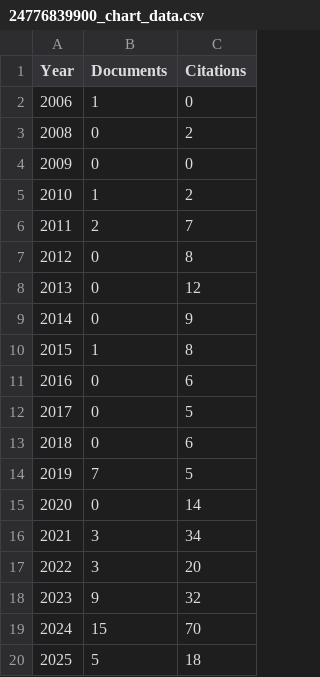
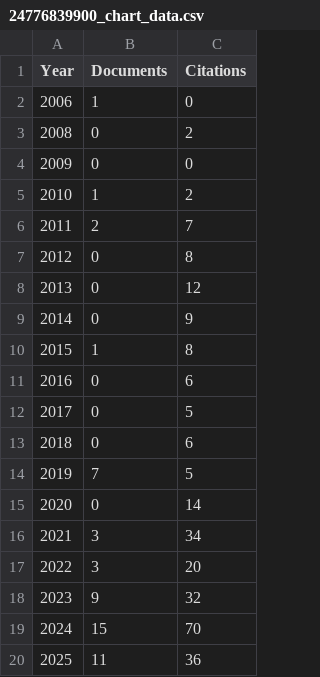
Before and after one commit to Santpal1/SCOPUS_SRM, a CSV file: backend/scopus_data/24776839900_chart_data.csv, drawn as a sheet.

```diff
--- a/backend/scopus_data/24776839900_chart_data.csv
+++ b/backend/scopus_data/24776839900_chart_data.csv
@@ -19,2 +19,2 @@ Year,Documents,Citations
 2024,15,70
-2025,5,18
+2025,11,36
```
Also changed, not shown: backend/scopus_data/23985792700_chart_data.csv, backend/scopus_data/24605697100_chart_data.csv, 11 other files.
